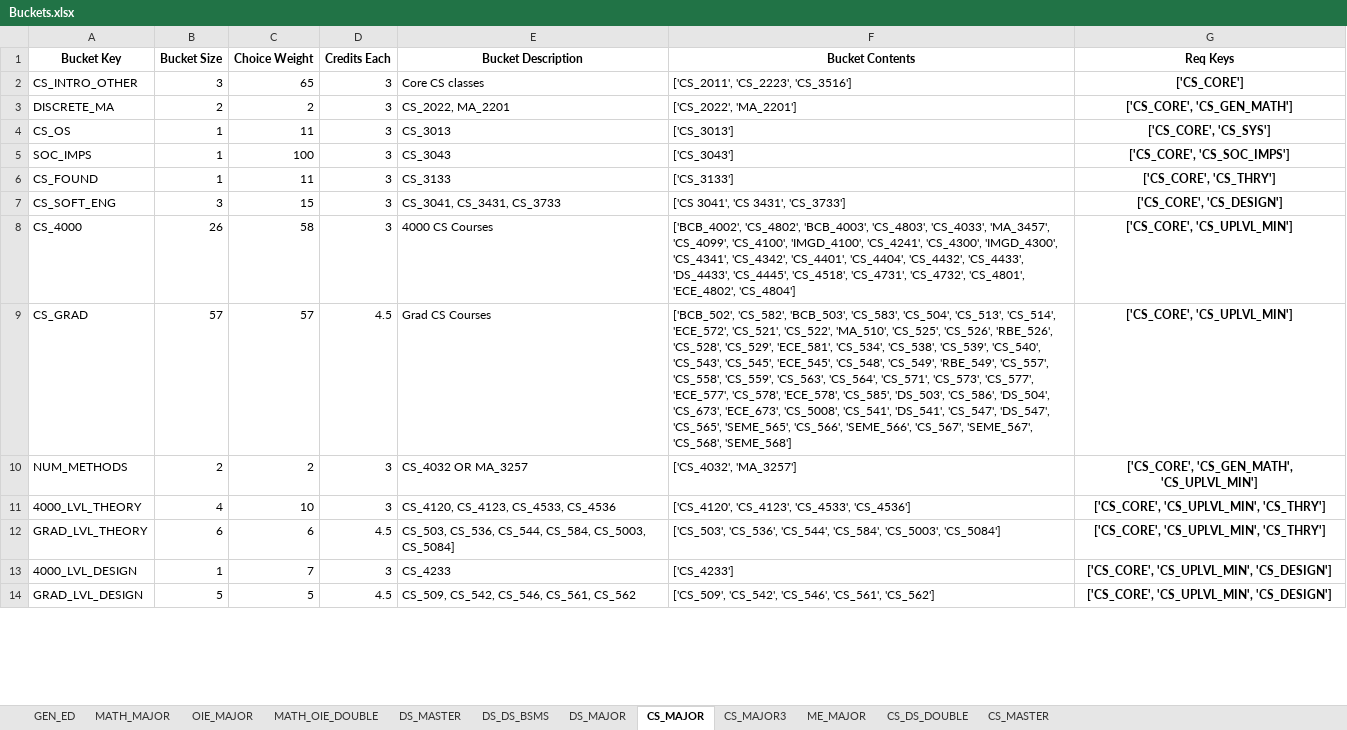
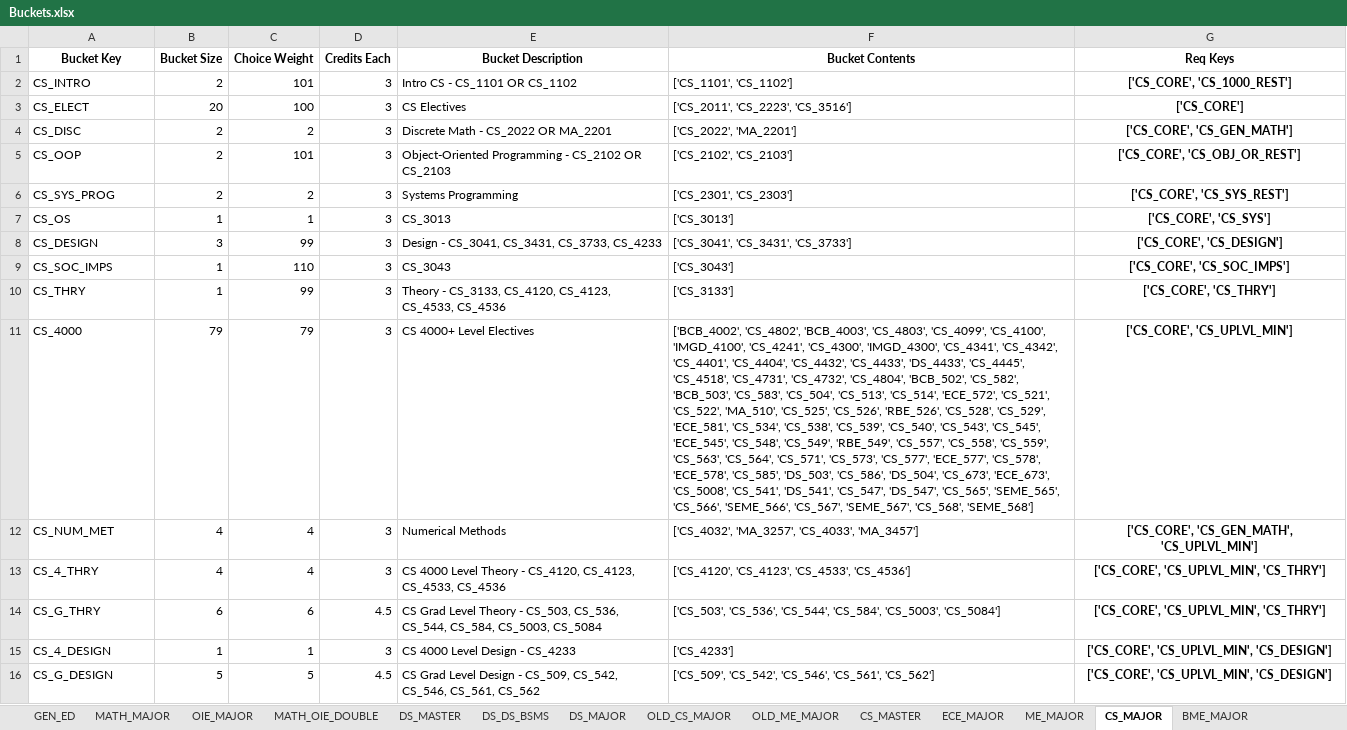
Before and after one commit to amicarellade/WPI-Student-Course-Optimization-23-24, an Excel workbook: double-major-optimization-main/Data/Sheets/Buckets.xlsx, sheet CS_MAJOR, drawn as a sheet; only a part is shown; values as stored, in another font and other column widths than the file's, no borders; removed rows and columns are numbered as before the commit, all else as after; the diff covers the shown part only; the diff names each change by its address in the sheet, - before the commit and + after, or states it on an @@ line.

Commit message:
updated programs

```diff
--- a/double-major-optimization-main/Data/Sheets/Buckets.xlsx (sheet CS_MAJOR)
+++ b/double-major-optimization-main/Data/Sheets/Buckets.xlsx (sheet CS_MAJOR)
-sheet tab: CS_MAJOR3
+sheet tab: OLD_ME_MAJOR
-sheet tab: CS_DS_DOUBLE
+sheet tab: ECE_MAJOR
+sheet tab: OLD_CS_MAJOR
+sheet tab: BME_MAJOR
@@ sheet tab order changed: GEN_ED | MATH_MAJOR | OIE_MAJOR | MATH_OIE_DOUBLE | DS_MASTER | DS_DS_BSMS | DS_MAJOR | OLD_CS_MAJOR | OLD_ME_MAJOR | CS_MASTER | ECE_MAJOR | ME_MAJOR | CS_MAJOR | BME_MAJOR @@
-row 2: CS_INTRO_OTHER | 3 | 65 | 3 | Core CS classes | ['CS_2011', 'CS_2223', 'CS_3516'] | ['CS_CORE']
+row 2: CS_INTRO | 2 | 101 | 3 | Intro CS - CS_1101 OR CS_1102 | ['CS_1101', 'CS_1102'] | ['CS_CORE', 'CS_1000_REST']
+row 3: CS_ELECT | 20 | 100 | 3 | CS Electives | ['CS_2011', 'CS_2223', 'CS_3516'] | ['CS_CORE']
-A4 (Bucket Key): DISCRETE_MA
+A4 (Bucket Key): CS_DISC
-E4 (Bucket Description): CS_2022, MA_2201
+E4 (Bucket Description): Discrete Math - CS_2022 OR MA_2201
+row 5: CS_OOP | 2 | 101 | 3 | Object-Oriented Programming - CS_2102 OR CS_2103 | ['CS_2102', 'CS_2103'] | ['CS_CORE', 'CS_OBJ_OR_REST']
+row 6: CS_SYS_PROG | 2 | 2 | 3 | Systems Programming | ['CS_2301', 'CS_2303'] | ['CS_CORE', 'CS_SYS_REST']
-C7 (Choice Weight): 11
+C7 (Choice Weight): 1
+row 8: CS_DESIGN | 3 | 99 | 3 | Design - CS_3041, CS_3431, CS_3733, CS_4233 | ['CS_3041', 'CS_3431', 'CS_3733'] | ['CS_CORE', 'CS_DESIGN']
-A9 (Bucket Key): SOC_IMPS
+A9 (Bucket Key): CS_SOC_IMPS
-C9 (Choice Weight): 100
+C9 (Choice Weight): 110
-A10 (Bucket Key): CS_FOUND
+A10 (Bucket Key): CS_THRY
-C10 (Choice Weight): 11
+C10 (Choice Weight): 99
-E10 (Bucket Description): CS_3133
+E10 (Bucket Description): Theory - CS_3133, CS_4120, CS_4123, CS_4533, CS_4536
-row 7: CS_SOFT_ENG | 3 | 15 | 3 | CS_3041, CS_3431, CS_3733 | ['CS 3041', 'CS 3431', 'CS_3733'] | ['CS_CORE', 'CS_DESIGN']
-B11 (Bucket Size): 26
+B11 (Bucket Size): 79
-C11 (Choice Weight): 58
+C11 (Choice Weight): 79
-E11 (Bucket Description): 4000 CS Courses
+E11 (Bucket Description): CS 4000+ Level Electives
-F11 (Bucket Contents): …'BCB_4003', 'CS_4803', 'CS_4033', 'MA_3457', 'CS_4099', 'CS_4100', 'IMGD_4100', 'CS_4241', 'CS_4300', 'IMGD_4300', 'CS_4341', 'CS_4342', 'CS_4401', 'CS_4404', 'CS_4432', 'CS_4433', 'DS_4433', 'CS_4445', 'CS_4518', 'CS_4731', 'CS_4732', 'CS_4801', 'ECE_4802', 'CS_4804']
+F11 (Bucket Contents): …'BCB_4003', 'CS_4803', 'CS_4099', 'CS_4100', 'IMGD_4100', 'CS_4241', 'CS_4300', 'IMGD_4300', 'CS_4341', 'CS_4342', 'CS_4401', 'CS_4404', 'CS_4432', 'CS_4433', 'DS_4433', 'CS_4445', 'CS_4518', 'CS_4731', 'CS_4732', 'CS_4804', 'BCB_502', 'CS_582', 'BCB_503', 'CS_583', 'CS_504', 'CS_513', 'CS_514', 'ECE_572', 'CS_521', 'CS_522', 'MA_510', 'CS_525', 'CS_526', 'RBE_526', 'CS_528', 'CS_529', 'ECE_581', 'CS_534', 'CS_538', 'CS_539', 'CS_540', 'CS_543', 'CS_545', 'ECE_545', 'CS_548', 'CS_549', 'RBE_549', 'CS_557', 'CS_558', 'CS_559', 'CS_563', 'CS_564', 'CS_571', 'CS_573', 'CS_577', 'ECE_577', 'CS_578', 'ECE_578', 'CS_585', 'DS_503', 'CS_586', 'DS_504', 'CS_673', 'ECE_673', 'CS_5008', 'CS_541', 'DS_541', 'CS_547', 'DS_547', 'CS_565', 'SEME_565', 'CS_566', 'SEME_566', 'CS_567', 'SEME_567', 'CS_568', 'SEME_568']
-row 9: CS_GRAD | 57 | 57 | 4.5 | Grad CS Courses | ['BCB_502', 'CS_582', 'BCB_503', 'CS_583', 'CS_504', 'CS_513', 'CS_514', 'ECE_572', 'CS_521', 'CS_522', 'MA_510', 'CS_525', 'CS_526', 'RBE_526', 'CS_528', 'CS_529', 'ECE_581', 'CS_534', 'CS_538', 'CS_539', 'CS_540', 'CS_543', 'CS_545', 'ECE_545', 'CS_548', 'CS_549', 'RBE_549', 'CS_557', 'CS_558', 'CS_559', 'CS_563', 'CS_564', 'CS_571', 'CS_573', 'CS_577', 'ECE_577', 'CS_578', 'ECE_578', 'CS_585', 'DS_503', 'CS_586', 'DS_504', 'CS_673', 'ECE_673', 'CS_5008', 'CS_541', 'DS_541', 'CS_547', 'DS_547', 'CS_565', 'SEME_565', 'CS_566', 'SEME_566', 'CS_567', 'SEME_567', 'CS_568', 'SEME_568'] | ['CS_CORE', 'CS_UPLVL_MIN']
-row 10: NUM_METHODS | 2 | 2 | 3 | CS_4032 OR MA_3257 | ['CS_4032', 'MA_3257'] | ['CS_CORE', 'CS_GEN_MATH', 'CS_UPLVL_MIN']
+row 12: CS_NUM_MET | 4 | 4 | 3 | Numerical Methods | ['CS_4032', 'MA_3257', 'CS_4033', 'MA_3457'] | ['CS_CORE', 'CS_GEN_MATH', 'CS_UPLVL_MIN']
-A13 (Bucket Key): 4000_LVL_THEORY
+A13 (Bucket Key): CS_4_THRY
-C13 (Choice Weight): 10
+C13 (Choice Weight): 4
-E13 (Bucket Description): CS_4120, CS_4123,…
+E13 (Bucket Description): CS 4000 Level Theory - CS_4120, CS_4123,…
-A14 (Bucket Key): GRAD_LVL_THEORY
+A14 (Bucket Key): CS_G_THRY
-E14 (Bucket Description): CS_503, CS_536, CS_544, CS_584, CS_5003, CS_5084]
+E14 (Bucket Description): CS Grad Level Theory - CS_503, CS_536, CS_544, CS_584, CS_5003, CS_5084
-A15 (Bucket Key): 4000_LVL_DESIGN
+A15 (Bucket Key): CS_4_DESIGN
-C15 (Choice Weight): 7
+C15 (Choice Weight): 1
-E15 (Bucket Description): CS_4233
+E15 (Bucket Description): CS 4000 Level Design - CS_4233
-A16 (Bucket Key): GRAD_LVL_DESIGN
+A16 (Bucket Key): CS_G_DESIGN
-E16 (Bucket Description): CS_509, CS_542,…
+E16 (Bucket Description): CS Grad Level Design - CS_509, CS_542,…
```
Also changed, not shown: 11 added rows, 10 removed rows and 30 edited cells elsewhere in this sheet, sheet ECE_MAJOR, sheet OLD_ME_MAJOR, sheet ME_MAJOR, sheet GEN_ED, sheet MATH_MAJOR, sheet DS_MAJOR, 3 more sheets, double-major-optimization-main/Data/Sheets/Requirements.xlsx, 4 other files.
